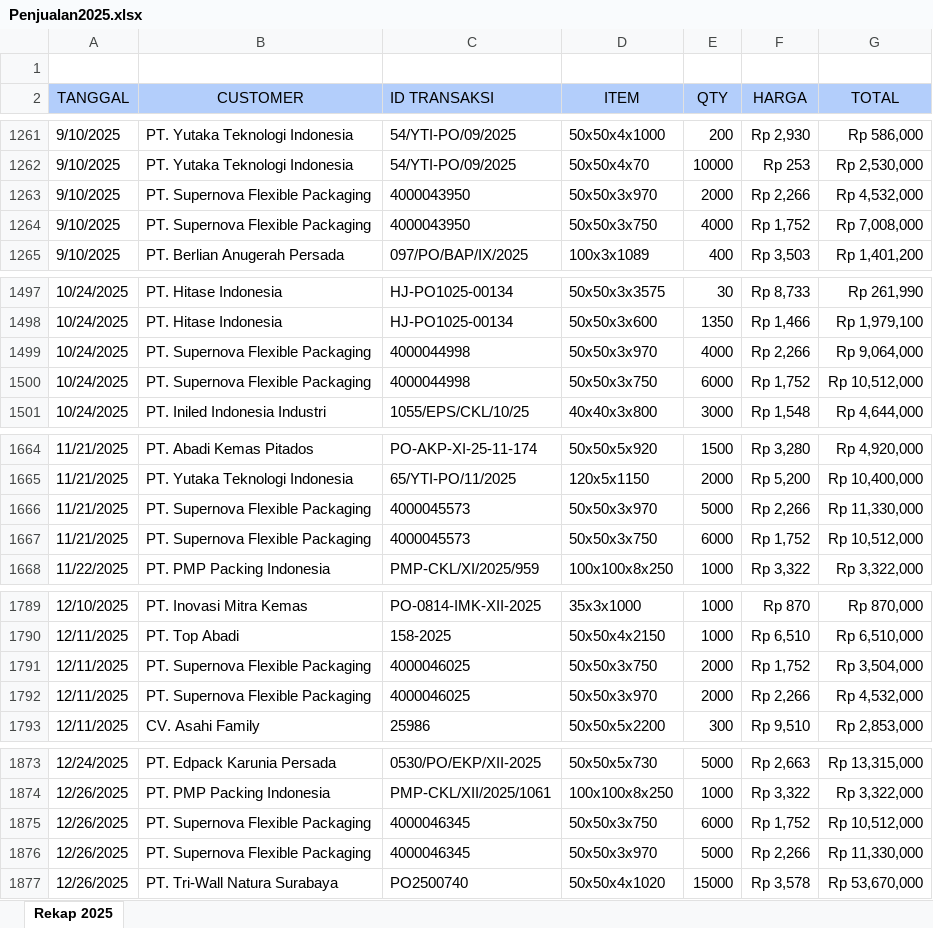
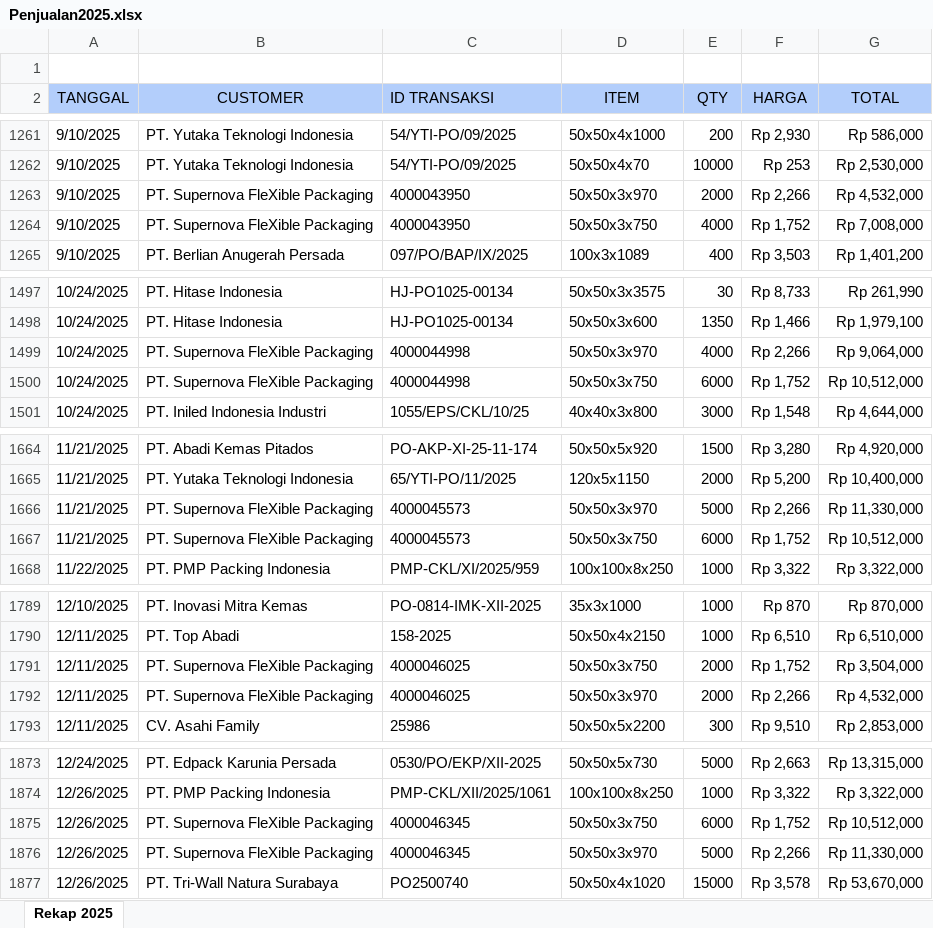
Before and after one commit to DwithaFebriantie23/Dashboar_Penjualan2025, an Excel workbook: Penjualan2025.xlsx, sheet Rekap 2025, drawn as a sheet; only a part is shown, gaps mark what is left out; values as stored, in another font and other column widths than the file's, no borders; the diff covers the shown part only; the diff names each change by its address in the sheet, - before the commit and + after, or states it on an @@ line.

```diff
--- a/Penjualan2025.xlsx (sheet Rekap 2025)
+++ b/Penjualan2025.xlsx (sheet Rekap 2025)
-B1263:B1264 (CUSTOMER): PT. Supernova Flexible Packaging
+B1263:B1264 (CUSTOMER): PT. Supernova FleXible Packaging
-B1499:B1500 (CUSTOMER): PT. Supernova Flexible Packaging
+B1499:B1500 (CUSTOMER): PT. Supernova FleXible Packaging
-B1666:B1667 (CUSTOMER): PT. Supernova Flexible Packaging
+B1666:B1667 (CUSTOMER): PT. Supernova FleXible Packaging
-B1791:B1792 (CUSTOMER): PT. Supernova Flexible Packaging
+B1791:B1792 (CUSTOMER): PT. Supernova FleXible Packaging
-B1875:B1876 (CUSTOMER): PT. Supernova Flexible Packaging
+B1875:B1876 (CUSTOMER): PT. Supernova FleXible Packaging
```
Also changed, not shown: 26 edited cells elsewhere in this sheet.
